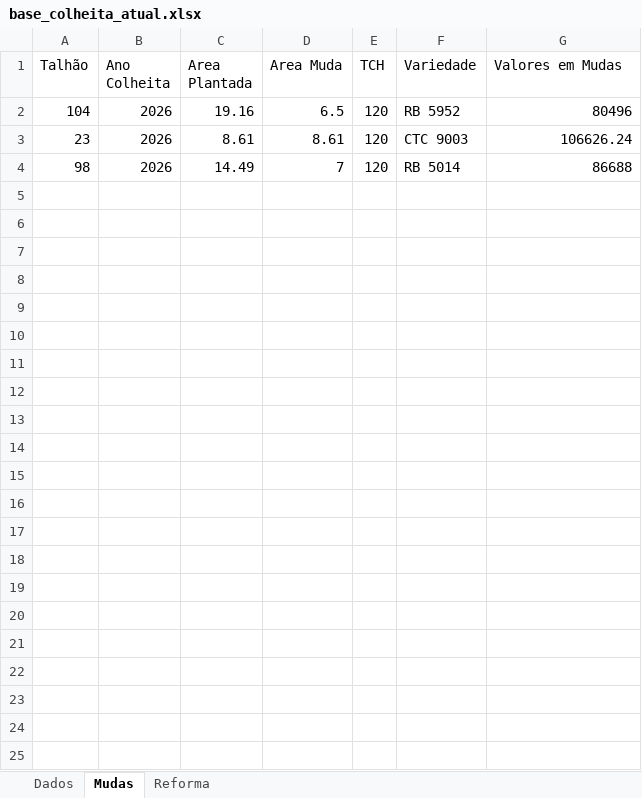
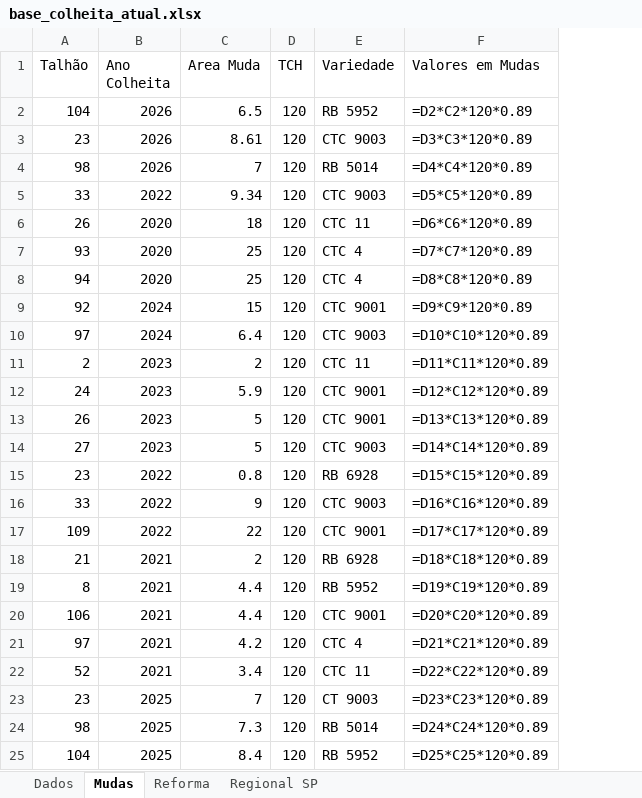
Before and after one commit to iagorr123-netizen/AFBItapira, an Excel workbook: base_colheita_atual.xlsx, sheet Mudas, drawn as a sheet; values as stored, in another font and other column widths than the file's, no borders; formulas without a stored value are shown as written; removed rows and columns are numbered as before the commit, all else as after; the diff names each change by its address in the sheet, - before the commit and + after, or states it on an @@ line.

```diff
--- a/base_colheita_atual.xlsx (sheet Mudas)
+++ b/base_colheita_atual.xlsx (sheet Mudas)
+sheet tab: Regional SP
-column C (Area Plantada), rows 2-4: 19.16 | 8.61 | 14.49
-F2 (Valores em Mudas): 80496
+F2 (Valores em Mudas): =D2*C2*120*0.89
-F3 (Valores em Mudas): 106626.24
+F3 (Valores em Mudas): =D3*C3*120*0.89
-F4 (Valores em Mudas): 86688
+F4 (Valores em Mudas): =D4*C4*120*0.89
+row 5: 33 | 2022 | 9.34 | 120 | CTC 9003 | =D5*C5*120*0.89
+row 6: 26 | 2020 | 18 | 120 | CTC 11 | =D6*C6*120*0.89
+row 7: 93 | 2020 | 25 | 120 | CTC 4 | =D7*C7*120*0.89
+row 8: 94 | 2020 | 25 | 120 | CTC 4 | =D8*C8*120*0.89
+row 9: 92 | 2024 | 15 | 120 | CTC 9001 | =D9*C9*120*0.89
+row 10: 97 | 2024 | 6.4 | 120 | CTC 9003 | =D10*C10*120*0.89
+row 11: 2 | 2023 | 2 | 120 | CTC 11 | =D11*C11*120*0.89
+row 12: 24 | 2023 | 5.9 | 120 | CTC 9001 | =D12*C12*120*0.89
+row 13: 26 | 2023 | 5 | 120 | CTC 9001 | =D13*C13*120*0.89
+row 14: 27 | 2023 | 5 | 120 | CTC 9003 | =D14*C14*120*0.89
+row 15: 23 | 2022 | 0.8 | 120 | RB 6928 | =D15*C15*120*0.89
+row 16: 33 | 2022 | 9 | 120 | CTC 9003 | =D16*C16*120*0.89
+row 17: 109 | 2022 | 22 | 120 | CTC 9001 | =D17*C17*120*0.89
+row 18: 21 | 2021 | 2 | 120 | RB 6928 | =D18*C18*120*0.89
+row 19: 8 | 2021 | 4.4 | 120 | RB 5952 | =D19*C19*120*0.89
+row 20: 106 | 2021 | 4.4 | 120 | CTC 9001 | =D20*C20*120*0.89
+row 21: 97 | 2021 | 4.2 | 120 | CTC 4 | =D21*C21*120*0.89
+row 22: 52 | 2021 | 3.4 | 120 | CTC 11 | =D22*C22*120*0.89
+row 23: 23 | 2025 | 7 | 120 | CT 9003 | =D23*C23*120*0.89
+row 24: 98 | 2025 | 7.3 | 120 | RB 5014 | =D24*C24*120*0.89
+row 25: 104 | 2025 | 8.4 | 120 | RB 5952 | =D25*C25*120*0.89
```
Also changed, not shown: sheet Dados, hidden cells, 1 other file.
